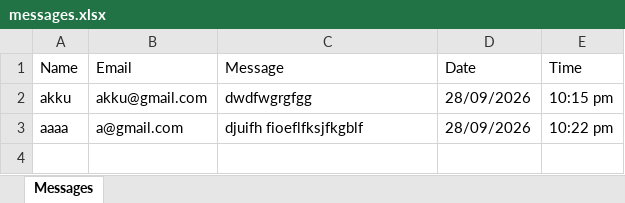
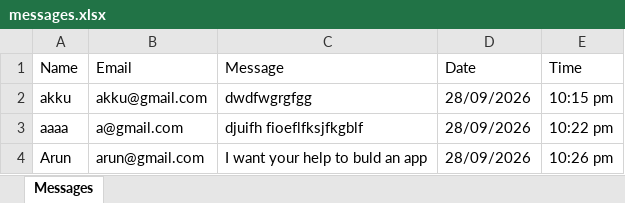
Before and after one commit to aibinjmca2527-dotcom/my-portfolio, an Excel workbook: Messages/messages.xlsx, sheet Messages, drawn as a sheet; values as stored, in another font and other column widths than the file's, no borders; the diff names each change by its address in the sheet, - before the commit and + after, or states it on an @@ line.

Commit message:
inquiry: new message from Arun

```diff
--- a/Messages/messages.xlsx (sheet Messages)
+++ b/Messages/messages.xlsx (sheet Messages)
+row 4: Arun | arun@gmail.com | I want your help to buld an app | 28/09/2026 | 10:26 pm
```
